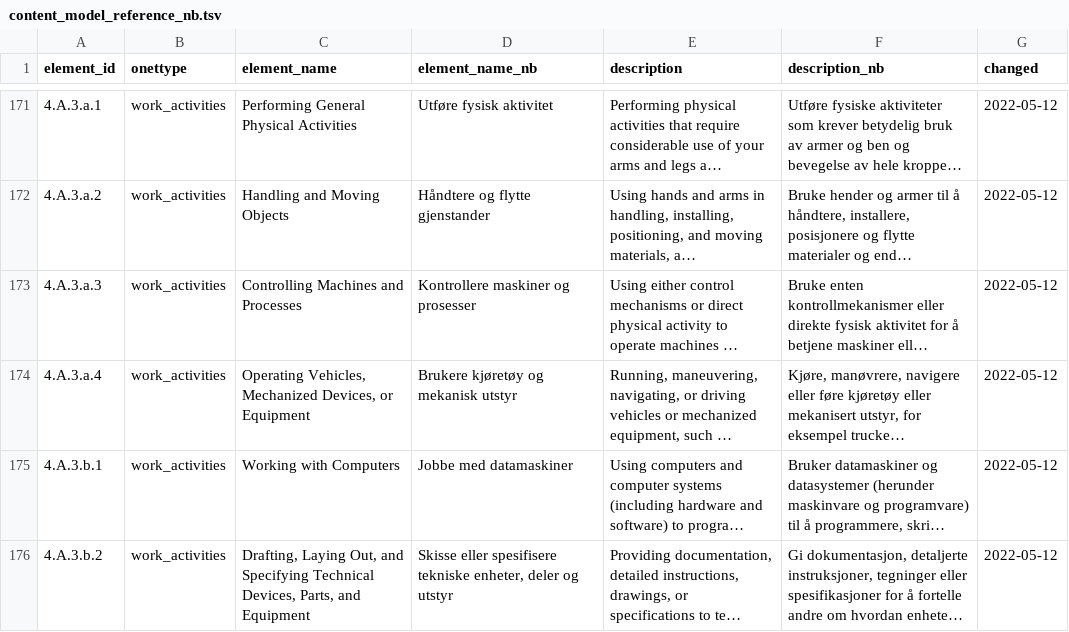
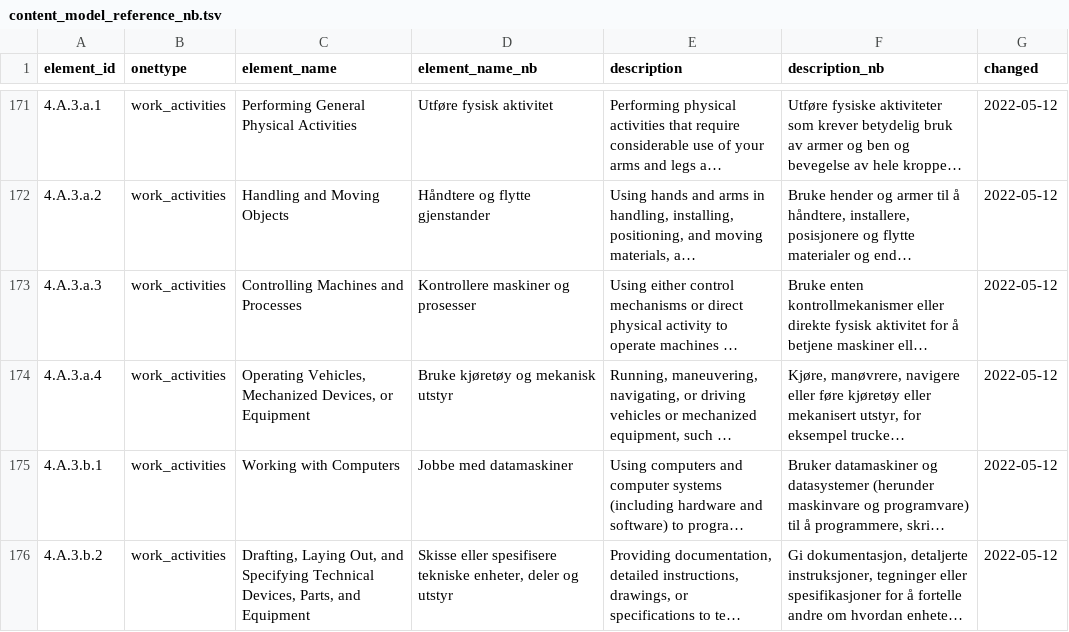
Before and after one commit to haraldgroven/onet_labour_market_stat, a TSV file: translations/content_model_reference_nb.tsv, drawn as a sheet; only a part is shown, gaps mark what is left out; long unchanged cells end in …; the diff names each change by its address in the sheet, - before the commit and + after, or states it on an @@ line.

Commit message:
Update content_model_reference_nb.tsv
typo

```diff
--- a/translations/content_model_reference_nb.tsv
+++ b/translations/content_model_reference_nb.tsv
-D174 (element_name_nb): Brukere kjøretøy og mekanisk utstyr
+D174 (element_name_nb): Bruke kjøretøy og mekanisk utstyr
```
